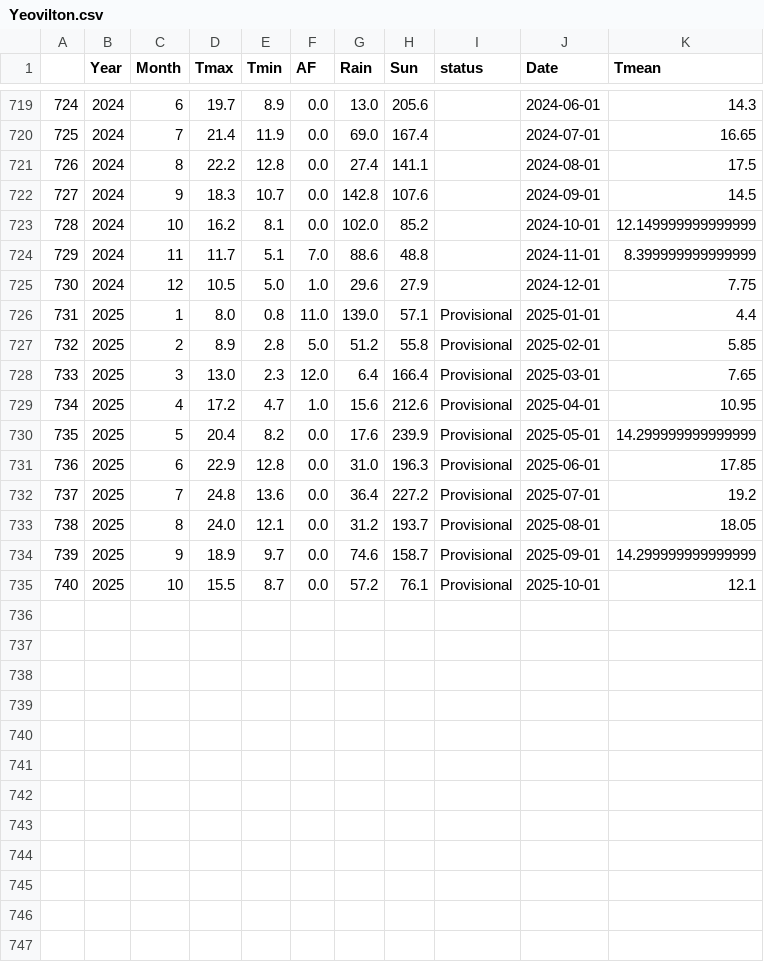
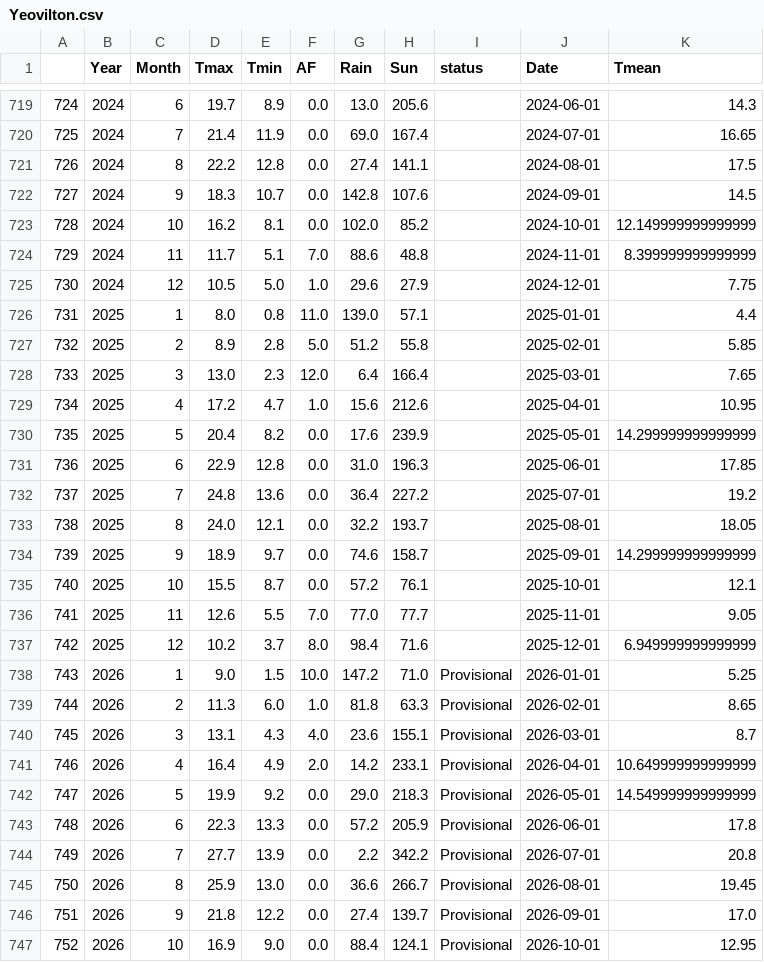
Before and after one commit to alanjones2/uk-historical-weather, a CSV file: data/Yeovilton.csv, drawn as a sheet; only a part is shown, gaps mark what is left out.

```diff
--- a/data/Yeovilton.csv
+++ b/data/Yeovilton.csv
@@ -725,11 +725,23 @@
 730,2024,12,10.5,5.0,1.0,29.6,27.9,,2024-12-01,7.75
-731,2025,1,8.0,0.8,11.0,139.0,57.1,Provisional,2025-01-01,4.4
-732,2025,2,8.9,2.8,5.0,51.2,55.8,Provisional,2025-02-01,5.85
-733,2025,3,13.0,2.3,12.0,6.4,166.4,Provisional,2025-03-01,7.65
-734,2025,4,17.2,4.7,1.0,15.6,212.6,Provisional,2025-04-01,10.95
-735,2025,5,20.4,8.2,0.0,17.6,239.9,Provisional,2025-05-01,14.299999999999999
-736,2025,6,22.9,12.8,0.0,31.0,196.3,Provisional,2025-06-01,17.85
-737,2025,7,24.8,13.6,0.0,36.4,227.2,Provisional,2025-07-01,19.2
-738,2025,8,24.0,12.1,0.0,31.2,193.7,Provisional,2025-08-01,18.05
-739,2025,9,18.9,9.7,0.0,74.6,158.7,Provisional,2025-09-01,14.299999999999999
-740,2025,10,15.5,8.7,0.0,57.2,76.1,Provisional,2025-10-01,12.1
+731,2025,1,8.0,0.8,11.0,139.0,57.1,,2025-01-01,4.4
+732,2025,2,8.9,2.8,5.0,51.2,55.8,,2025-02-01,5.85
+733,2025,3,13.0,2.3,12.0,6.4,166.4,,2025-03-01,7.65
+734,2025,4,17.2,4.7,1.0,15.6,212.6,,2025-04-01,10.95
+735,2025,5,20.4,8.2,0.0,17.6,239.9,,2025-05-01,14.299999999999999
+736,2025,6,22.9,12.8,0.0,31.0,196.3,,2025-06-01,17.85
+737,2025,7,24.8,13.6,0.0,36.4,227.2,,2025-07-01,19.2
+738,2025,8,24.0,12.1,0.0,32.2,193.7,,2025-08-01,18.05
+739,2025,9,18.9,9.7,0.0,74.6,158.7,,2025-09-01,14.299999999999999
+740,2025,10,15.5,8.7,0.0,57.2,76.1,,2025-10-01,12.1
+741,2025,11,12.6,5.5,7.0,77.0,77.7,,2025-11-01,9.05
+742,2025,12,10.2,3.7,8.0,98.4,71.6,,2025-12-01,6.949999999999999
+743,2026,1,9.0,1.5,10.0,147.2,71.0,Provisional,2026-01-01,5.25
+744,2026,2,11.3,6.0,1.0,81.8,63.3,Provisional,2026-02-01,8.65
+745,2026,3,13.1,4.3,4.0,23.6,155.1,Provisional,2026-03-01,8.7
+746,2026,4,16.4,4.9,2.0,14.2,233.1,Provisional,2026-04-01,10.649999999999999
+747,2026,5,19.9,9.2,0.0,29.0,218.3,Provisional,2026-05-01,14.549999999999999
+748,2026,6,22.3,13.3,0.0,57.2,205.9,Provisional,2026-06-01,17.8
+749,2026,7,27.7,13.9,0.0,2.2,342.2,Provisional,2026-07-01,20.8
+750,2026,8,25.9,13.0,0.0,36.6,266.7,Provisional,2026-08-01,19.45
+751,2026,9,21.8,12.2,0.0,27.4,139.7,Provisional,2026-09-01,17.0
+752,2026,10,16.9,9.0,0.0,88.4,124.1,Provisional,2026-10-01,12.95
```
Also changed, not shown: data/Camborne.csv, data/Eskdalemuir.csv, 28 other files.
